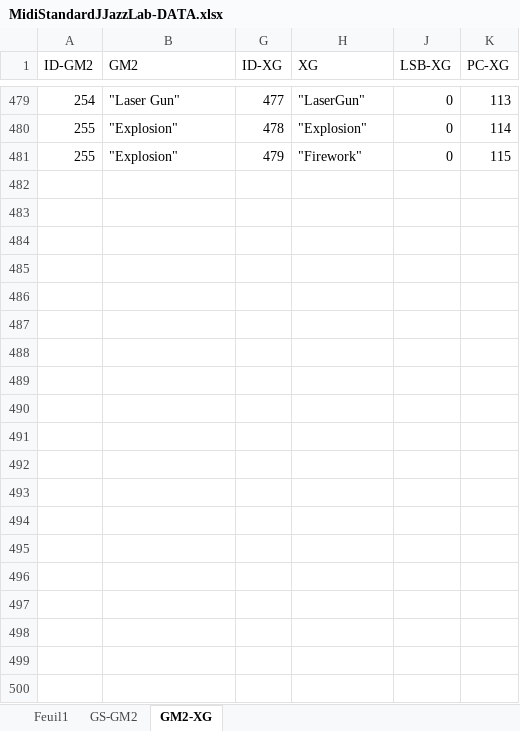
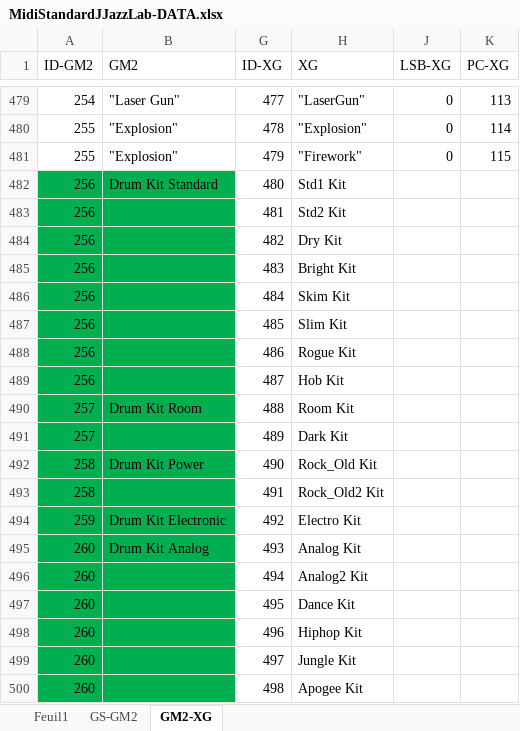
Before and after one commit to jjazzboss/JJazzLab, an Excel workbook: MidiConverters/src/org/jjazz/midiconverters/resources/MidiStandardJJazzLab-DATA.xlsx, sheet GM2-XG, drawn as a sheet; only a part is shown, gaps mark what is left out; values as stored, in another font and other column widths than the file's, no borders; the diff covers the shown part only; the diff names each change by its address in the sheet, - before the commit and + after, or states it on an @@ line.

```diff
--- a/MidiConverters/src/org/jjazz/midiconverters/resources/MidiStandardJJazzLab-DATA.xlsx (sheet GM2-XG)
+++ b/MidiConverters/src/org/jjazz/midiconverters/resources/MidiStandardJJazzLab-DATA.xlsx (sheet GM2-XG)
+row 482: 256 | Drum Kit Standard | 480 | Std1 Kit
+row 483: 256 |  | 481 | Std2 Kit
+row 484: 256 |  | 482 | Dry Kit
+row 485: 256 |  | 483 | Bright Kit
+row 486: 256 |  | 484 | Skim Kit
+row 487: 256 |  | 485 | Slim Kit
+row 488: 256 |  | 486 | Rogue Kit
+row 489: 256 |  | 487 | Hob Kit
+row 490: 257 | Drum Kit Room | 488 | Room Kit
+row 491: 257 |  | 489 | Dark Kit
+row 492: 258 | Drum Kit Power | 490 | Rock_Old Kit
+row 493: 258 |  | 491 | Rock_Old2 Kit
+row 494: 259 | Drum Kit Electronic | 492 | Electro Kit
+row 495: 260 | Drum Kit Analog | 493 | Analog Kit
+row 496: 260 |  | 494 | Analog2 Kit
+row 497: 260 |  | 495 | Dance Kit
+row 498: 260 |  | 496 | Hiphop Kit
+row 499: 260 |  | 497 | Jungle Kit
+row 500: 260 |  | 498 | Apogee Kit
```
Also changed, not shown: 30 added rows elsewhere in this sheet, sheet GS-GM2, 3 other files.
